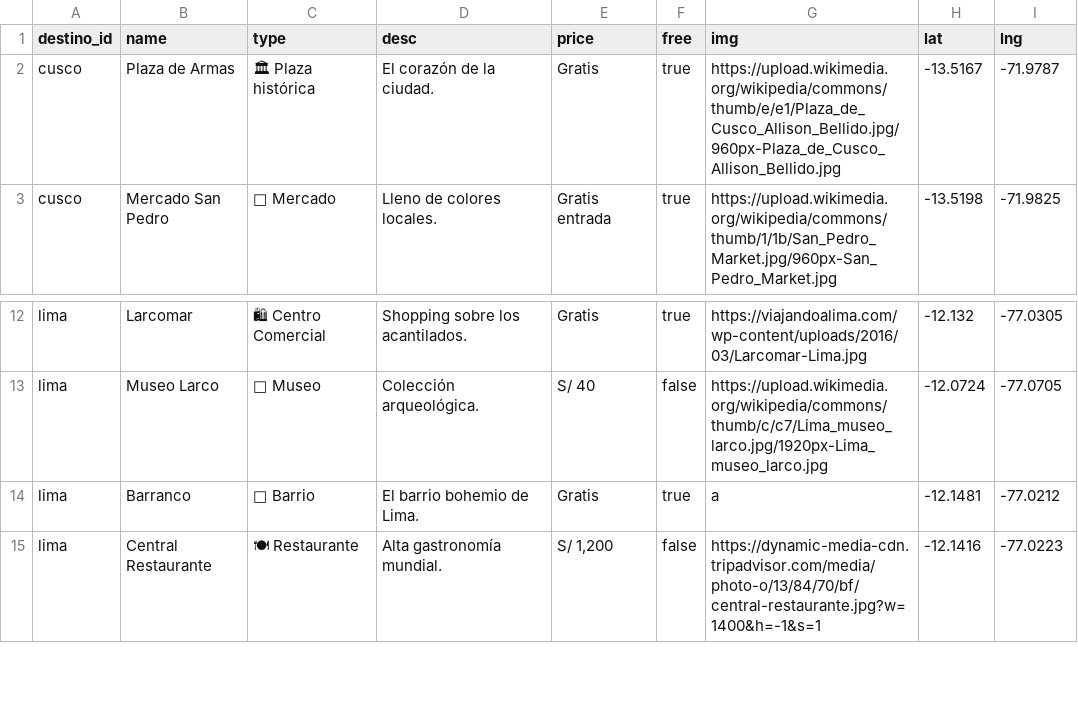
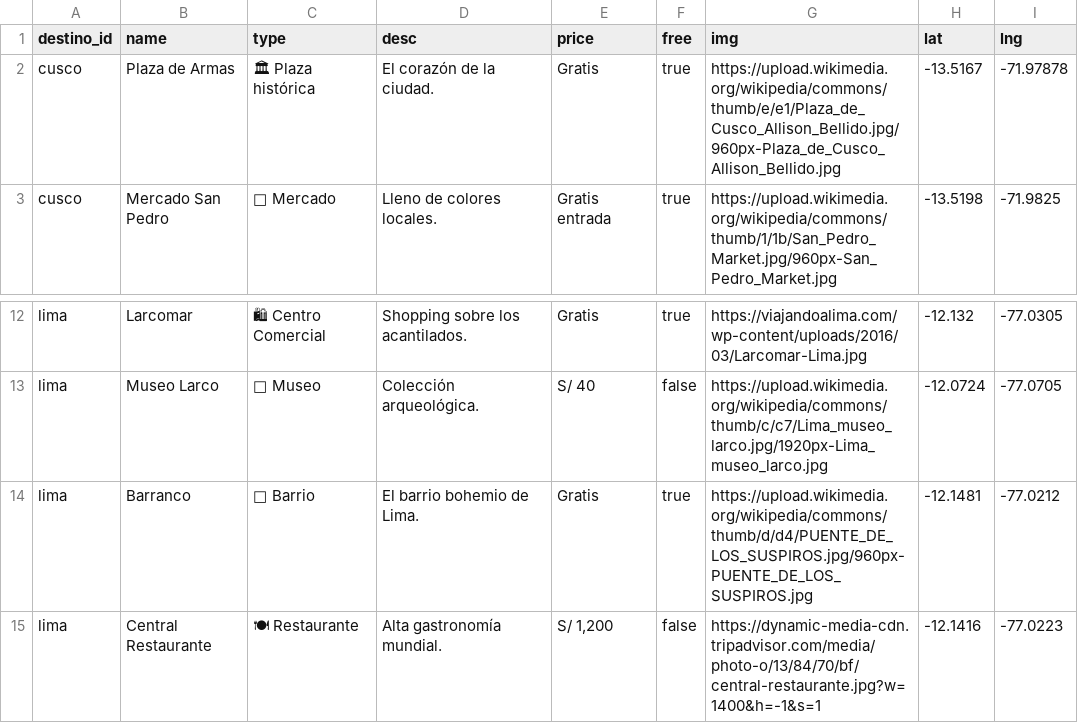
Before and after one commit to jmcamposeupp/waytripmetodologias, a CSV file: data/lugares.csv, drawn as a sheet; only a part is shown, gaps mark what is left out; the diff names each change by its address in the sheet, - before the commit and + after, or states it on an @@ line.

Commit message:
Add files via upload

```diff
--- a/data/lugares.csv
+++ b/data/lugares.csv
-I2 (lng): -71.9787
+I2 (lng): -71.97878
-G14 (img): a
+G14 (img): https://upload.wikimedia.org/wikipedia/commons/thumb/d/d4/PUENTE_DE_LOS_SUSPIROS.jpg/960px-PUENTE_DE_LOS_SUSPIROS.jpg
```
